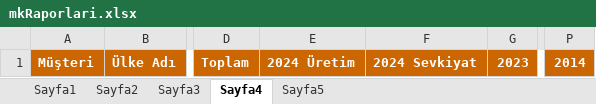
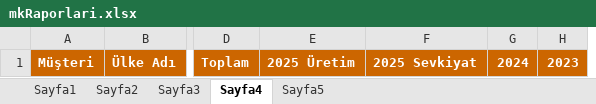
Before and after one commit to Thusuaso/socket, an Excel workbook: excel/sablonlar/mkRaporlari.xlsx, sheet Sayfa4, drawn as a sheet; only a part is shown, gaps mark what is left out; values as stored, in another font and other column widths than the file's, no borders; removed rows and columns are numbered as before the commit, all else as after; the diff names each change by its address in the sheet, - before the commit and + after, or states it on an @@ line.

```diff
--- a/excel/sablonlar/mkRaporlari.xlsx (sheet Sayfa4)
+++ b/excel/sablonlar/mkRaporlari.xlsx (sheet Sayfa4)
+column G, row 1: 2024
-column P, row 1: 2014
-E1: 2024 Üretim
+E1: 2025 Üretim
-F1: 2024 Sevkiyat
+F1: 2025 Sevkiyat
```
Also changed, not shown: excel/dosyalar/mkRaporlari.xlsx, 1 other file.
